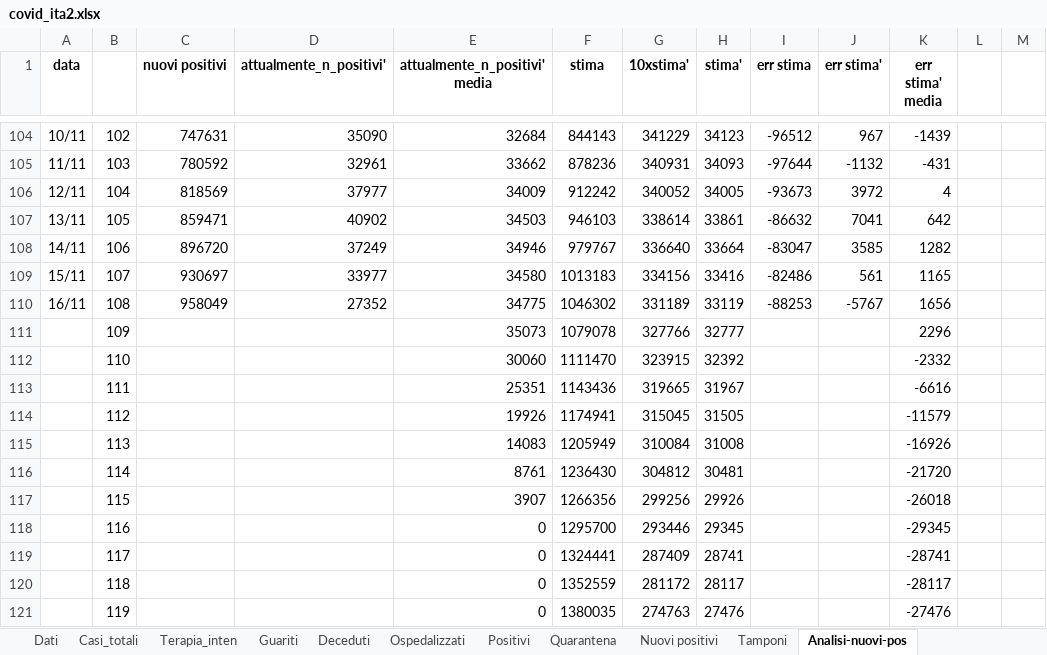
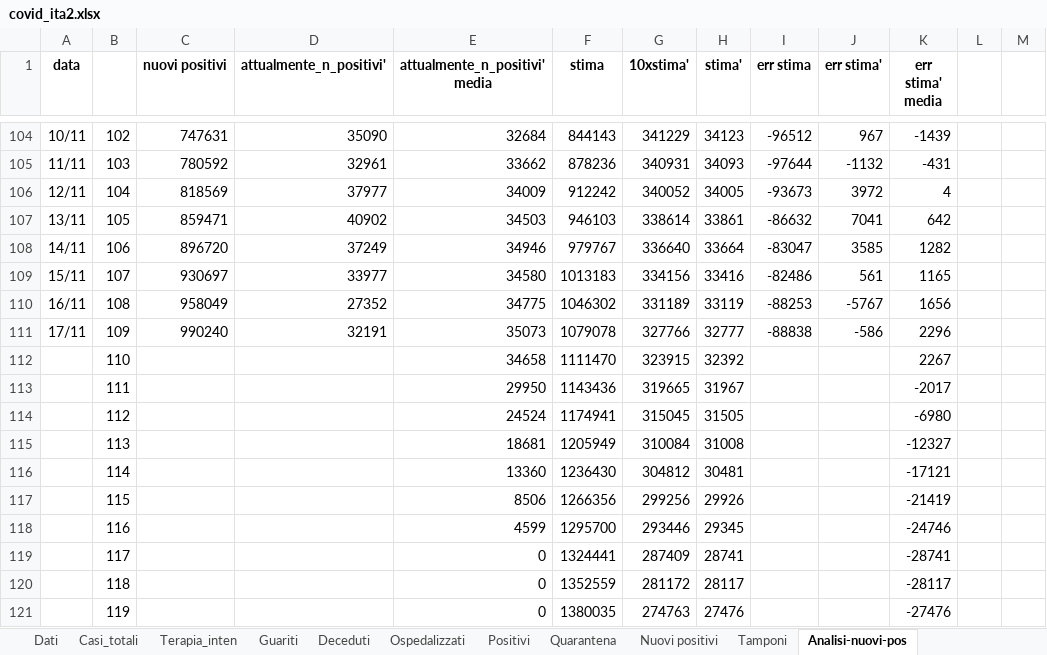
Before and after one commit to mattecarpa/Covid19, an Excel workbook: covid_ita2.xlsx, sheet Analisi-nuovi-pos, drawn as a sheet; only a part is shown, gaps mark what is left out; values as stored, in another font and other column widths than the file's, no borders; charts and pictures not drawn; the diff names each change by its address in the sheet, - before the commit and + after, or states it on an @@ line.

```diff
--- a/covid_ita2.xlsx (sheet Analisi-nuovi-pos)
+++ b/covid_ita2.xlsx (sheet Analisi-nuovi-pos)
-A111 (data): (empty)
+A111 (data): 17/11
-C111 (nuovi positivi): (empty)
+C111 (nuovi positivi): 990240
-D111 (attualmente_n_positivi'): (empty)
+D111 (attualmente_n_positivi'): 32191
-I111 (err stima): (empty)
+I111 (err stima): -88838
-J111 (err stima'): (empty)
+J111 (err stima'): -586
-E112 (attualmente_n_positivi' media): 30060
+E112 (attualmente_n_positivi' media): 34658
-K112 (err stima' media): -2332
+K112 (err stima' media): 2267
-E113 (attualmente_n_positivi' media): 25351
+E113 (attualmente_n_positivi' media): 29950
-K113 (err stima' media): -6616
+K113 (err stima' media): -2017
-E114 (attualmente_n_positivi' media): 19926
+E114 (attualmente_n_positivi' media): 24524
-K114 (err stima' media): -11579
+K114 (err stima' media): -6980
-E115 (attualmente_n_positivi' media): 14083
+E115 (attualmente_n_positivi' media): 18681
-K115 (err stima' media): -16926
+K115 (err stima' media): -12327
-E116 (attualmente_n_positivi' media): 8761
+E116 (attualmente_n_positivi' media): 13360
-K116 (err stima' media): -21720
+K116 (err stima' media): -17121
-E117 (attualmente_n_positivi' media): 3907
+E117 (attualmente_n_positivi' media): 8506
-K117 (err stima' media): -26018
+K117 (err stima' media): -21419
-E118 (attualmente_n_positivi' media): 0
+E118 (attualmente_n_positivi' media): 4599
-K118 (err stima' media): -29345
+K118 (err stima' media): -24746
```
Also changed, not shown: sheet Analisi-dead, sheet Deceduti, sheet Guariti, sheet Nuovi positivi, sheet Dati, sheet Tamponi, 6 more sheets, charts or pictures, covid_bilog_2.xlsx.
